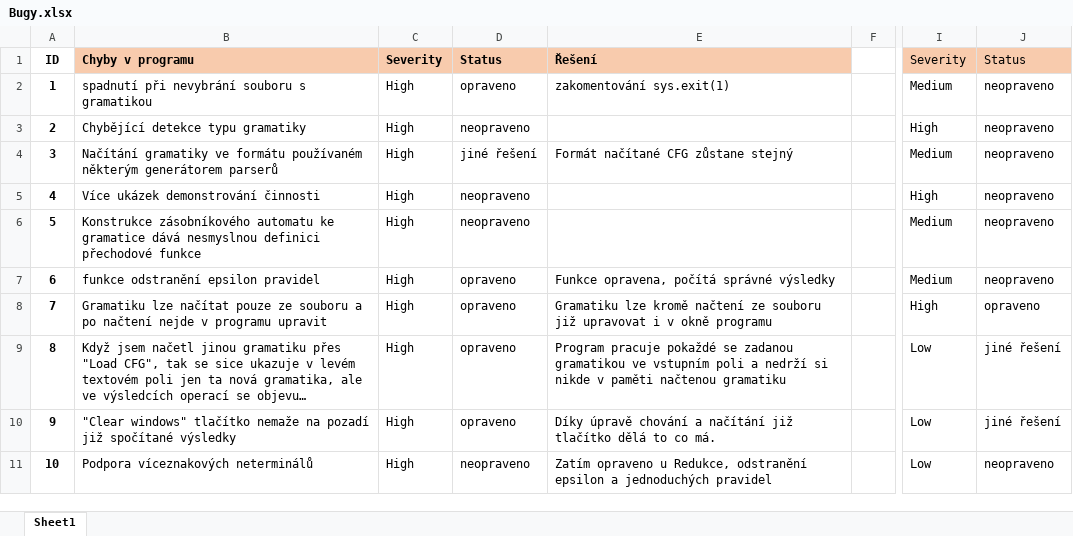
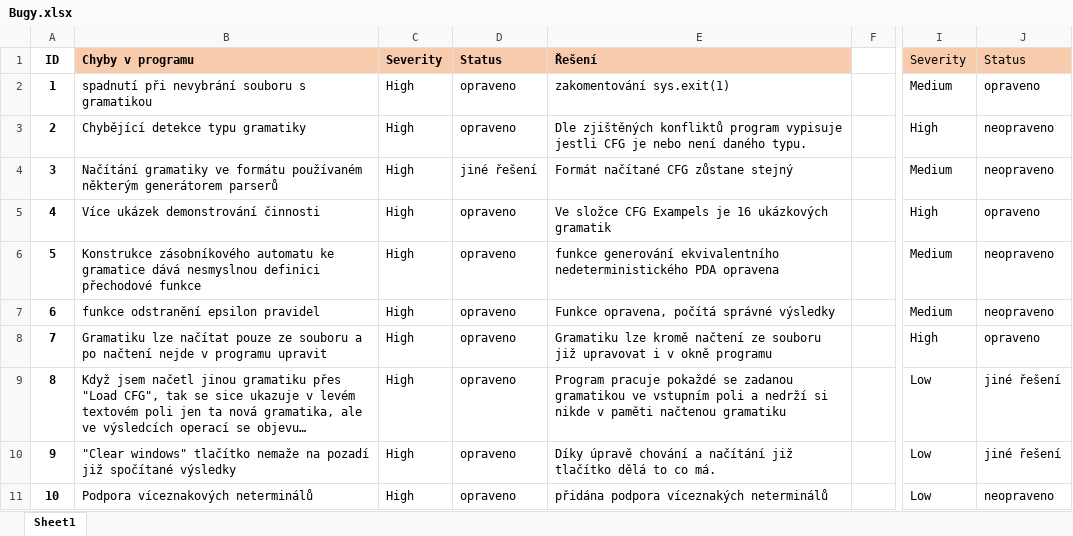
Before and after one commit to TrellixVulnTeam/ZP_MER0103_L2LF, an Excel workbook: Bugy.xlsx, sheet Sheet1, drawn as a sheet; only a part is shown, gaps mark what is left out; long unchanged cells end in …; values as stored, in another font and other column widths than the file's, no borders; conditional formats not drawn; the diff covers the shown part only; the diff names each change by its address in the sheet, - before the commit and + after, or states it on an @@ line.

```diff
--- a/Bugy.xlsx (sheet Sheet1)
+++ b/Bugy.xlsx (sheet Sheet1)
-J2: neopraveno
+J2: opraveno
-D3: neopraveno
+D3: opraveno
-E3: (empty)
+E3: Dle zjištěných konfliktů program vypisuje jestli CFG je nebo není daného typu.
-D5:D6: neopraveno
+D5:D6: opraveno
-E5: (empty)
+E5: Ve složce CFG Exampels je 16 ukázkových gramatik
-J5: neopraveno
+J5: opraveno
-E6: (empty)
+E6: funkce generování ekvivalentního nedeterministického PDA opravena
-D11: neopraveno
+D11: opraveno
-E11: Zatím opraveno u Redukce, odstranění epsilon a jednoduchých pravidel
+E11: přidána podpora víceznakých neterminálů
```
Also changed, not shown: 18 edited cells elsewhere in this sheet, 2 other files.
